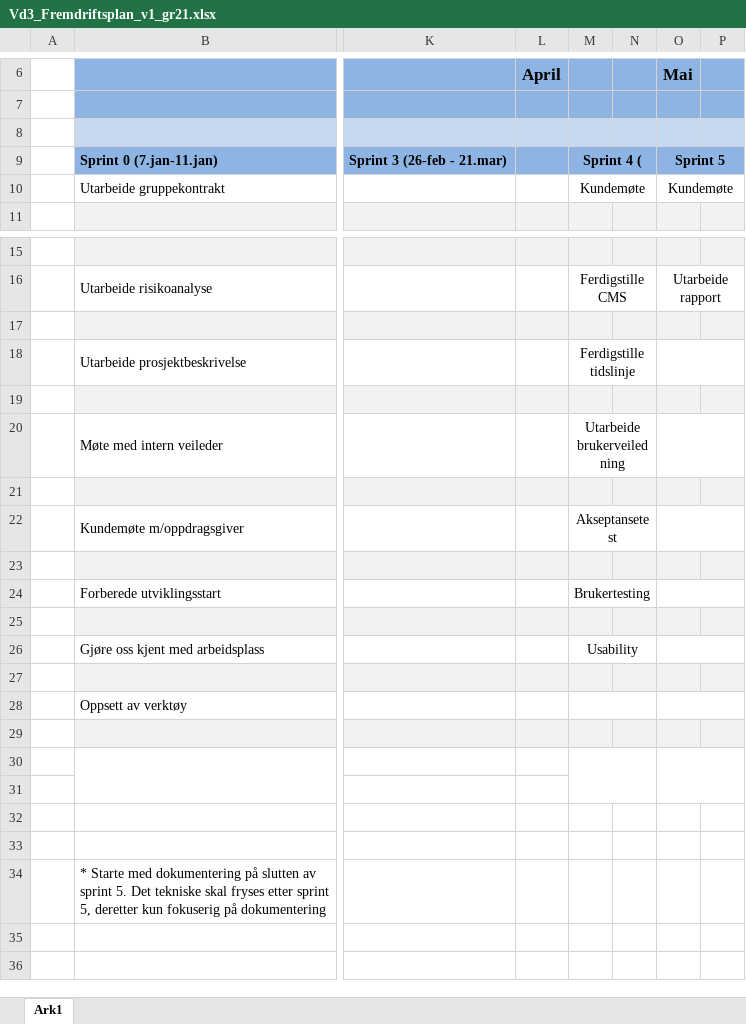
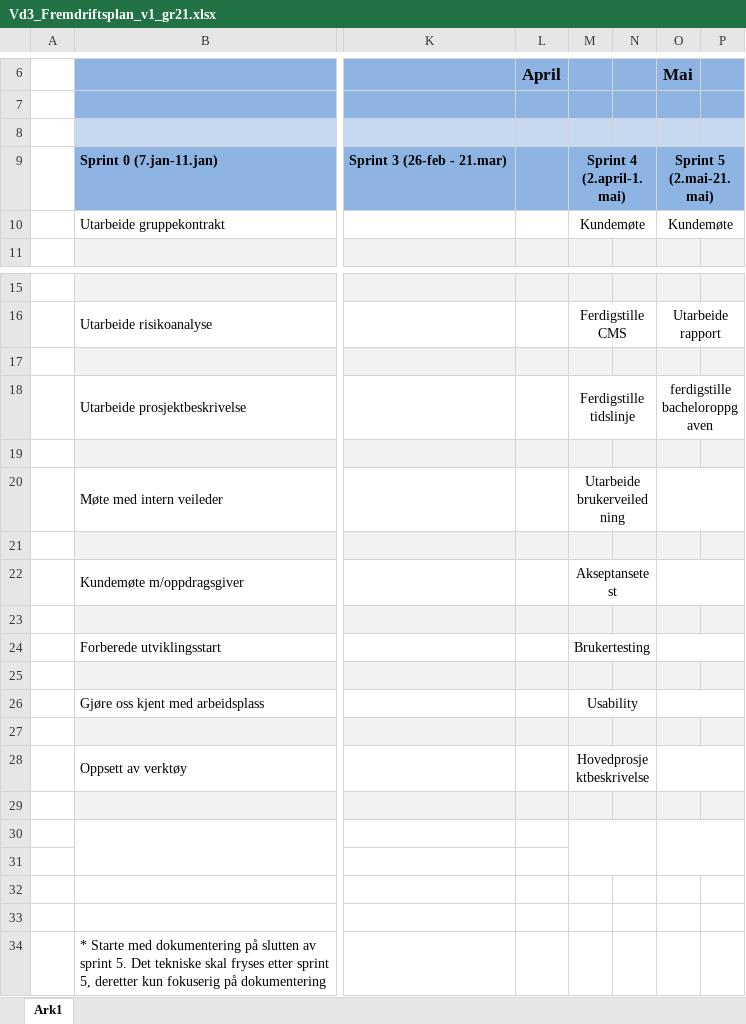
Before and after one commit to HovedprosjektAftenposten/docs, an Excel workbook: AP_Sprint1/Vd3_Fremdriftsplan_v1_gr21.xlsx, sheet Ark1, drawn as a sheet; only a part is shown, gaps mark what is left out; values as stored, in another font and other column widths than the file's, no borders; the diff names each change by its address in the sheet, - before the commit and + after, or states it on an @@ line.

```diff
--- a/AP_Sprint1/Vd3_Fremdriftsplan_v1_gr21.xlsx (sheet Ark1)
+++ b/AP_Sprint1/Vd3_Fremdriftsplan_v1_gr21.xlsx (sheet Ark1)
-M9: Sprint 4 (
+M9: Sprint 4 (2.april-1.mai)
-O9: Sprint 5
+O9: Sprint 5 (2.mai-21.mai)
-O18: (empty)
+O18: ferdigstille bacheloroppgaven
-M28: (empty)
+M28: Hovedprosjektbeskrivelse
```
Also changed, not shown: 5 other files.
